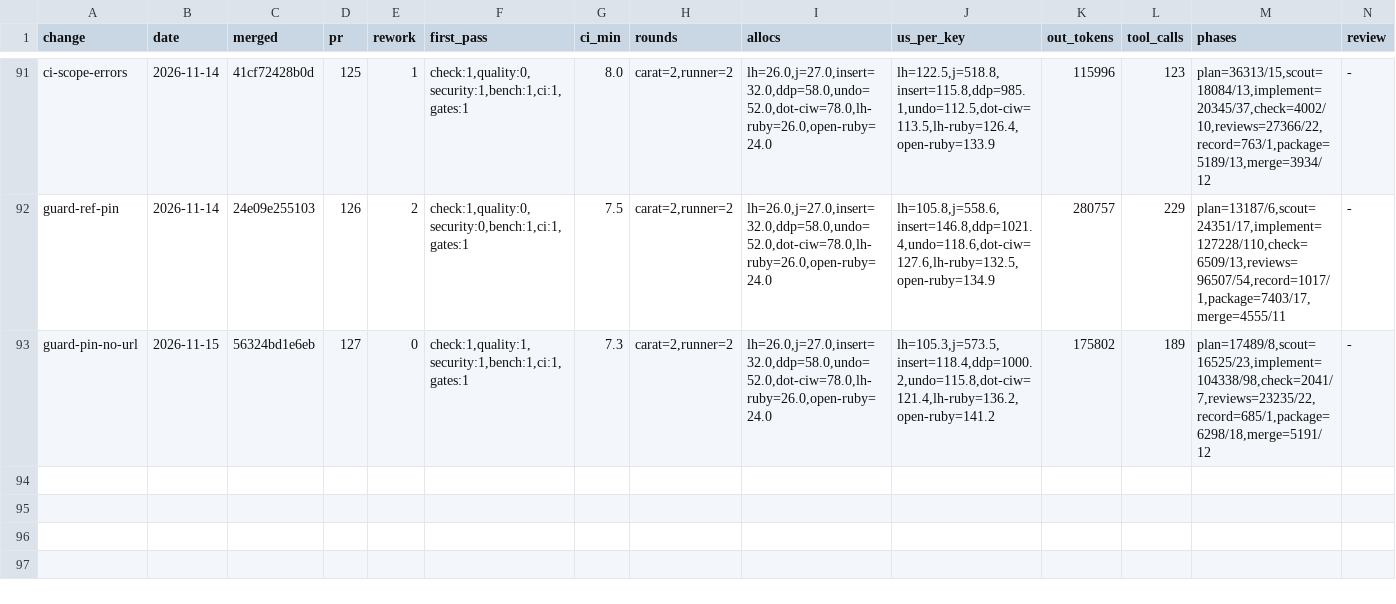
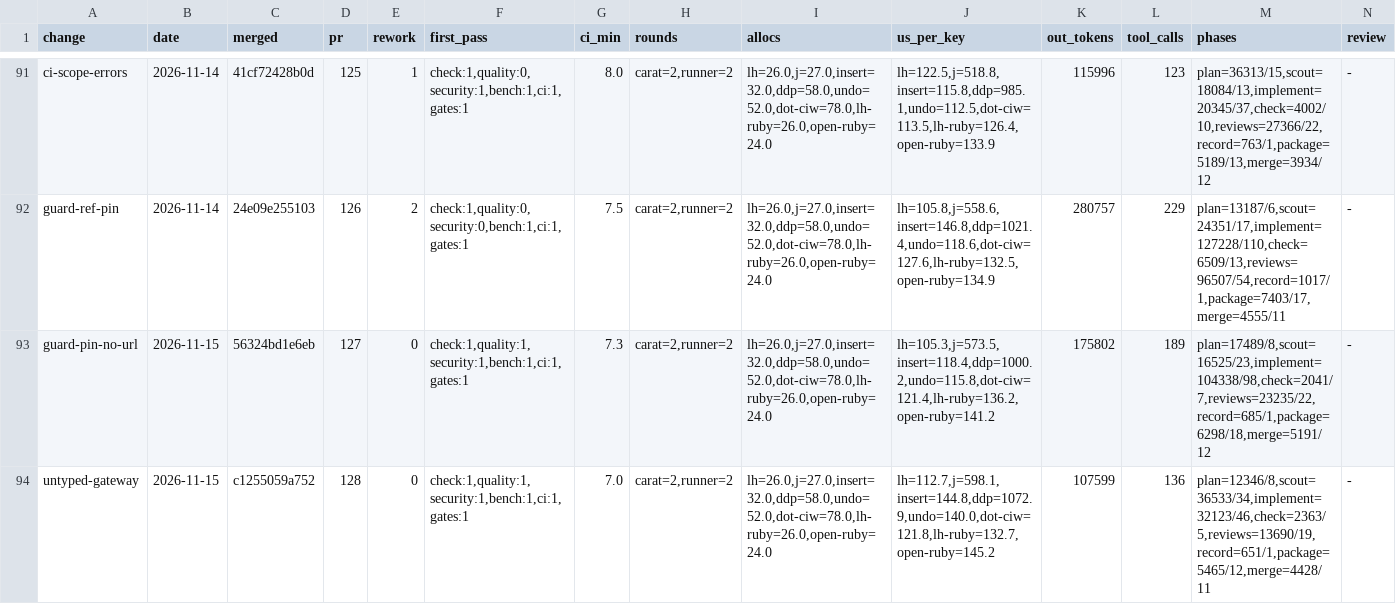
Before and after one commit to oraul/carat, a TSV file: docs/metrics.tsv, drawn as a sheet; only a part is shown, gaps mark what is left out; rows hold the shown columns only; the diff names each change by its address in the sheet, - before the commit and + after, or states it on an @@ line.

```diff
--- a/docs/metrics.tsv
+++ b/docs/metrics.tsv
+row 94: untyped-gateway | 2026-11-15 | c1255059a752 | 128 | 0 | check:1,quality:1,security:1,bench:1,ci:1,gates:1 | 7.0 | carat=2,runner=2 | lh=26.0,j=27.0,insert=32.0,ddp=58.0,undo=52.0,dot-ciw=78.0,lh-ruby=26.0,open-ruby=24.0 | lh=112.7,j=598.1,insert=144.8,ddp=1072.9,undo=140.0,dot-ciw=121.8,lh-ruby=132.7,open-ruby=145.2 | 107599 | 136 | plan=12346/8,scout=36533/34,implement=32123/46,check=2363/5,reviews=13690/19,record=651/1,package=5465/12,merge=4428/11 | -
```
Also changed, not shown: 40 other files.
